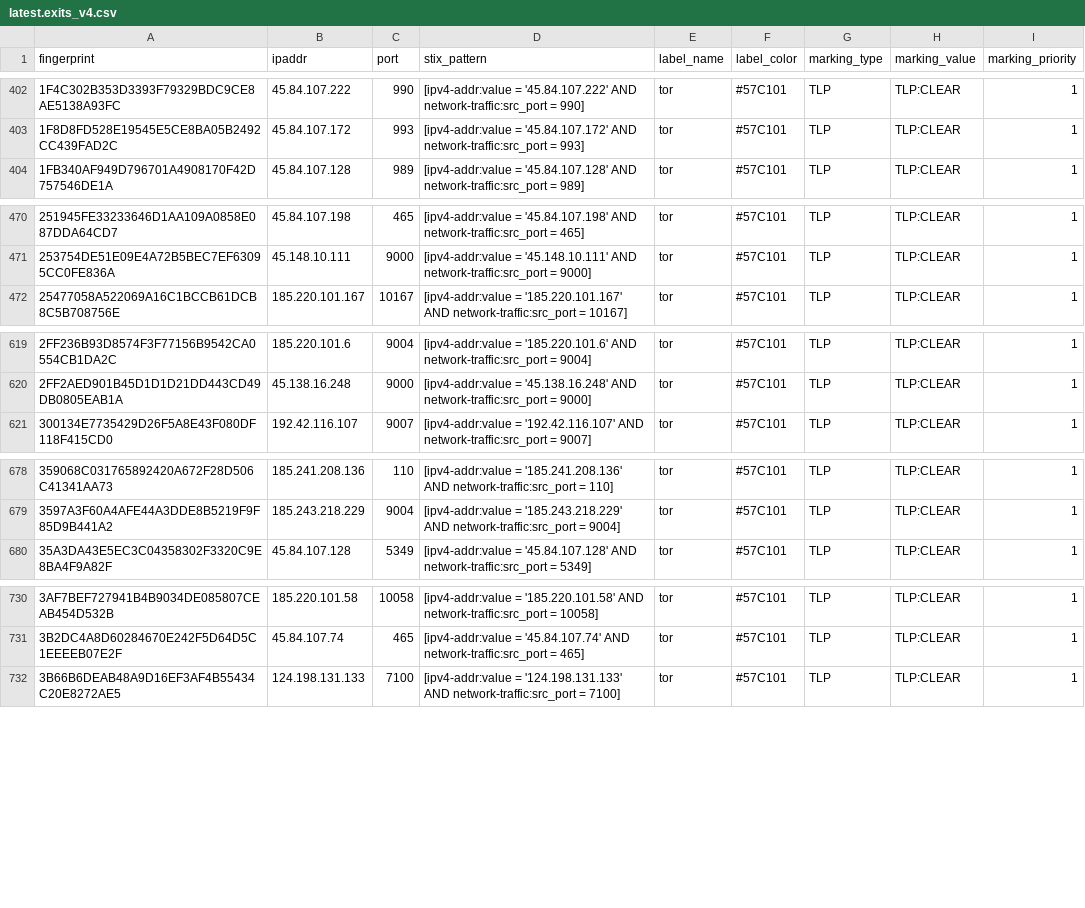
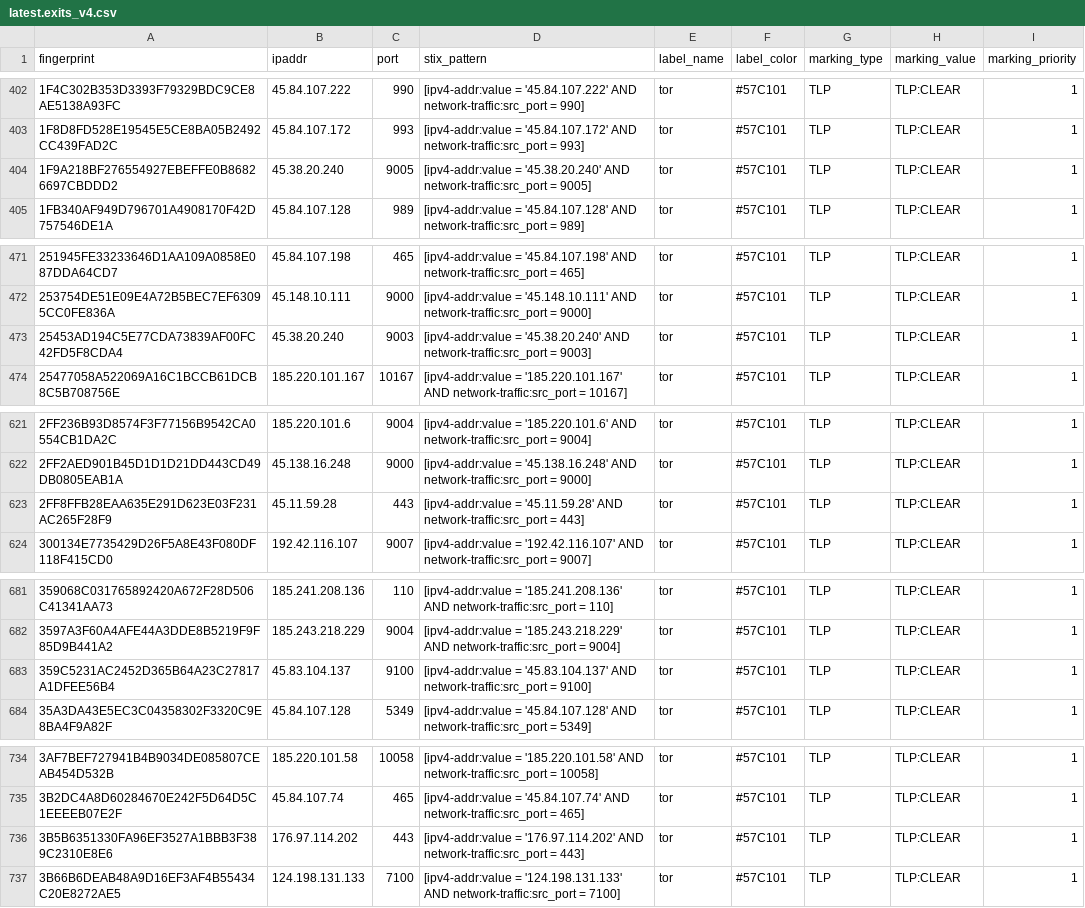
Before and after one commit to DreadFog/tor_csv_feed_opencti, a CSV file: latest.exits_v4.csv, drawn as a sheet; only a part is shown, gaps mark what is left out; the diff covers the shown part only; the diff names each change by its address in the sheet, - before the commit and + after, or states it on an @@ line.

```diff
--- a/latest.exits_v4.csv
+++ b/latest.exits_v4.csv
+row 404: 1F9A218BF276554927EBEFFE0B86826697CBDDD2 | 45.38.20.240 | 9005 | [ipv4-addr:value = '45.38.20.240' AND network-traffic:src_port = 9005] | tor | #57C101 | TLP | TLP:CLEAR | 1
+row 473: 25453AD194C5E77CDA73839AF00FC42FD5F8CDA4 | 45.38.20.240 | 9003 | [ipv4-addr:value = '45.38.20.240' AND network-traffic:src_port = 9003] | tor | #57C101 | TLP | TLP:CLEAR | 1
+row 623: 2FF8FFB28EAA635E291D623E03F231AC265F28F9 | 45.11.59.28 | 443 | [ipv4-addr:value = '45.11.59.28' AND network-traffic:src_port = 443] | tor | #57C101 | TLP | TLP:CLEAR | 1
+row 683: 359C5231AC2452D365B64A23C27817A1DFEE56B4 | 45.83.104.137 | 9100 | [ipv4-addr:value = '45.83.104.137' AND network-traffic:src_port = 9100] | tor | #57C101 | TLP | TLP:CLEAR | 1
+row 736: 3B5B6351330FA96EF3527A1BBB3F389C2310E8E6 | 176.97.114.202 | 443 | [ipv4-addr:value = '176.97.114.202' AND network-traffic:src_port = 443] | tor | #57C101 | TLP | TLP:CLEAR | 1
```
Also changed, not shown: 4 added rows, 3 removed rows and 2 edited cells elsewhere in this file, latest.all_v6.csv, latest.exits_v6.csv, 3 other files.
